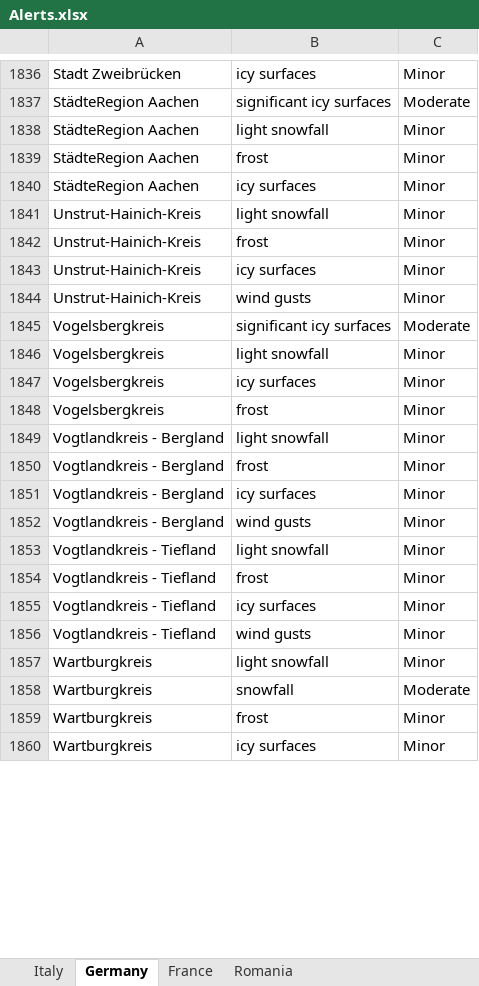
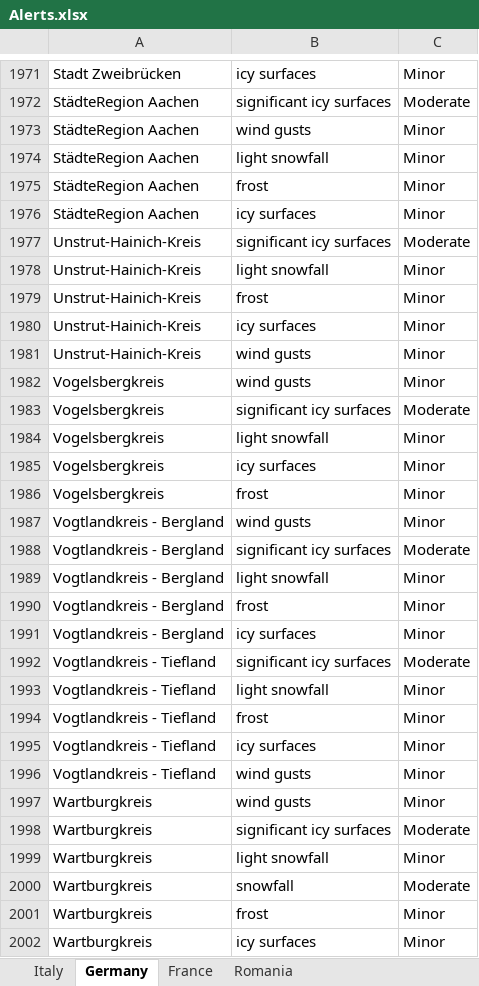
Before and after one commit to Stefan-Macovei-Grigoras/RPA-meteo-alarm, an Excel workbook: RPA_Meteo_Alert/Data/Alerts.xlsx, sheet Germany, drawn as a sheet; only a part is shown, gaps mark what is left out; values as stored, in another font and other column widths than the file's, no borders; the diff covers the shown part only; the diff names each change by its address in the sheet, - before the commit and + after, or states it on an @@ line.

```diff
--- a/RPA_Meteo_Alert/Data/Alerts.xlsx (sheet Germany)
+++ b/RPA_Meteo_Alert/Data/Alerts.xlsx (sheet Germany)
+row 1973: StädteRegion Aachen | wind gusts | Minor
+row 1977: Unstrut-Hainich-Kreis | significant icy surfaces | Moderate
+row 1982: Vogelsbergkreis | wind gusts | Minor
@@ row 1852 moved to row 1987: Vogtlandkreis - Bergland @@
+row 1988: Vogtlandkreis - Bergland | significant icy surfaces | Moderate
+row 1992: Vogtlandkreis - Tiefland | significant icy surfaces | Moderate
@@ row 1861 moved to row 1997: Wartburgkreis @@
+row 1998: Wartburgkreis | significant icy surfaces | Moderate
```
Also changed, not shown: 136 added rows, 169 moved rows and 6 edited cells elsewhere in this sheet, 1 other file.
